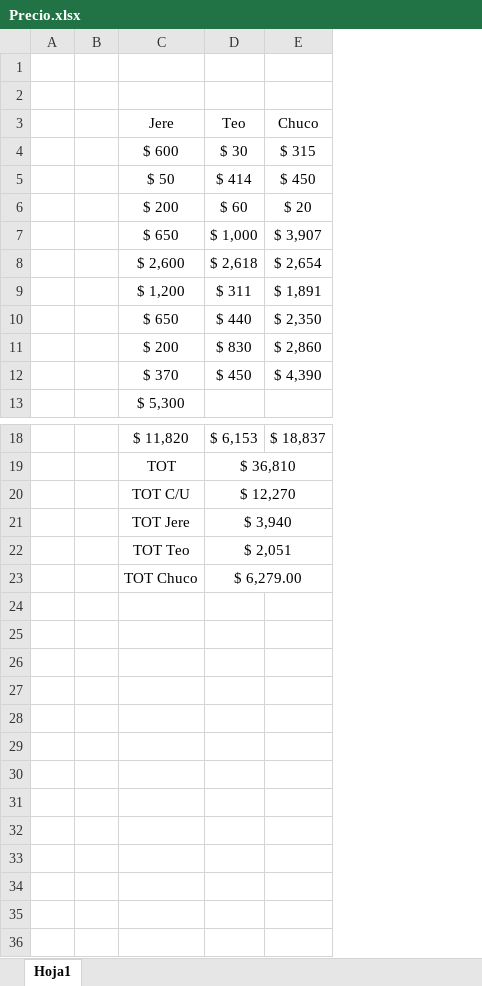
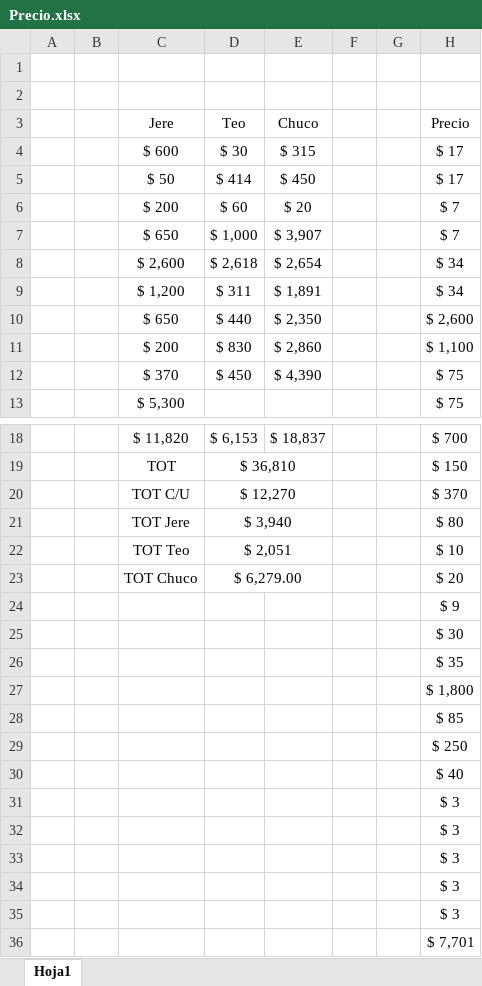
Before and after one commit to NicolasSchkurko/Controlador_Termotanque_Solar_PF_ISJ, an Excel workbook: other stuff/Precio.xlsx, sheet Hoja1, drawn as a sheet; only a part is shown, gaps mark what is left out; values as stored, in another font and other column widths than the file's, no borders; the diff names each change by its address in the sheet, - before the commit and + after, or states it on an @@ line.

```diff
--- a/other stuff/Precio.xlsx (sheet Hoja1)
+++ b/other stuff/Precio.xlsx (sheet Hoja1)
+column F, empty
+column G, empty
+column H (Precio), rows 4-13: $ 17 | $ 17 | $ 7 | $ 7 | $ 34 | $ 34 | $ 2,600 | $ 1,100 | $ 75 | $ 75; rows 18-23: $ 700 | $ 150 | $ 370 | $ 80 | $ 10 | $ 20
+row 24:  |  |  |  |  |  |  | $ 9
+row 25:  |  |  |  |  |  |  | $ 30
+row 26:  |  |  |  |  |  |  | $ 35
+row 27:  |  |  |  |  |  |  | $ 1,800
+row 28:  |  |  |  |  |  |  | $ 85
+row 29:  |  |  |  |  |  |  | $ 250
+row 30:  |  |  |  |  |  |  | $ 40
+row 31:  |  |  |  |  |  |  | $ 3
+row 32:  |  |  |  |  |  |  | $ 3
+row 33:  |  |  |  |  |  |  | $ 3
+row 34:  |  |  |  |  |  |  | $ 3
+row 35:  |  |  |  |  |  |  | $ 3
+row 36:  |  |  |  |  |  |  | $ 7,701
```
